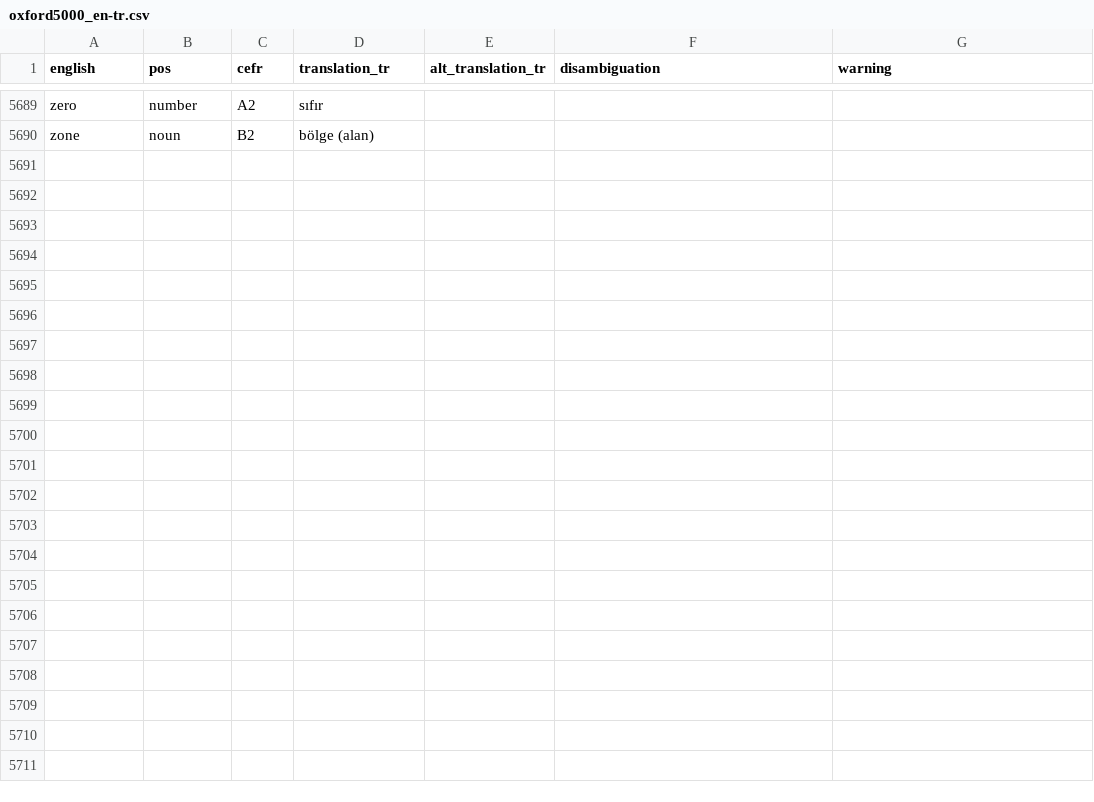
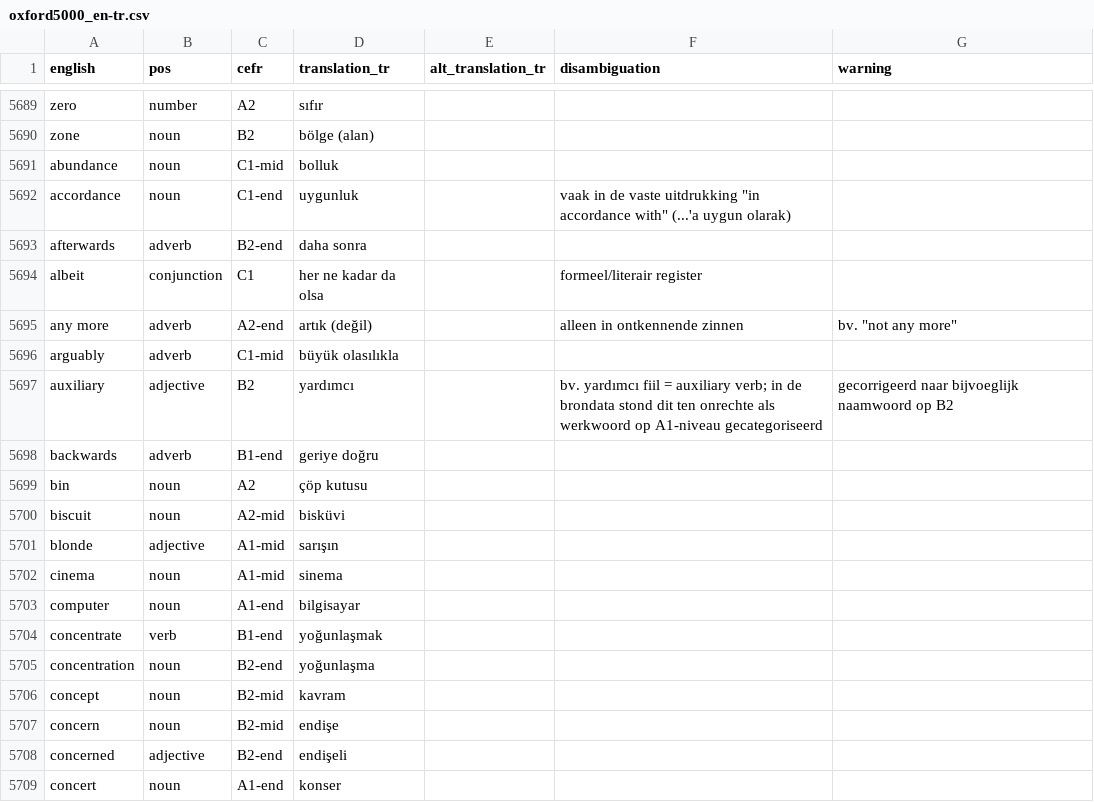
Before and after one commit to Hapzelschnapper/Turkse-woorden-trainer, a CSV file: oxford5000_en-tr.csv, drawn as a sheet; only a part is shown, gaps mark what is left out; the diff covers the shown part only; the diff names each change by its address in the sheet, - before the commit and + after, or states it on an @@ line.

```diff
--- a/oxford5000_en-tr.csv
+++ b/oxford5000_en-tr.csv
+row 5691: abundance | noun | C1-mid | bolluk
+row 5692: accordance | noun | C1-end | uygunluk |  | vaak in de vaste uitdrukking "in accordance with" (...'a uygun olarak)
+row 5693: afterwards | adverb | B2-end | daha sonra
+row 5694: albeit | conjunction | C1 | her ne kadar da olsa |  | formeel/literair register
+row 5695: any more | adverb | A2-end | artık (değil) |  | alleen in ontkennende zinnen | bv. "not any more"
+row 5696: arguably | adverb | C1-mid | büyük olasılıkla
+row 5697: auxiliary | adjective | B2 | yardımcı |  | bv. yardımcı fiil = auxiliary verb; in de brondata stond dit ten onrechte als werkwoord op A1-niveau gecategoriseerd | gecorrigeerd naar bijvoeglijk naamwoord op B2
+row 5698: backwards | adverb | B1-end | geriye doğru
+row 5699: bin | noun | A2 | çöp kutusu
+row 5700: biscuit | noun | A2-mid | bisküvi
+row 5701: blonde | adjective | A1-mid | sarışın
+row 5702: cinema | noun | A1-mid | sinema
+row 5703: computer | noun | A1-end | bilgisayar
+row 5704: concentrate | verb | B1-end | yoğunlaşmak
+row 5705: concentration | noun | B2-end | yoğunlaşma
+row 5706: concept | noun | B2-mid | kavram
+row 5707: concern | noun | B2-mid | endişe
+row 5708: concerned | adjective | B2-end | endişeli
+row 5709: concert | noun | A1-end | konser
```
Also changed, not shown: 9 added rows elsewhere in this file, 4 other files.
